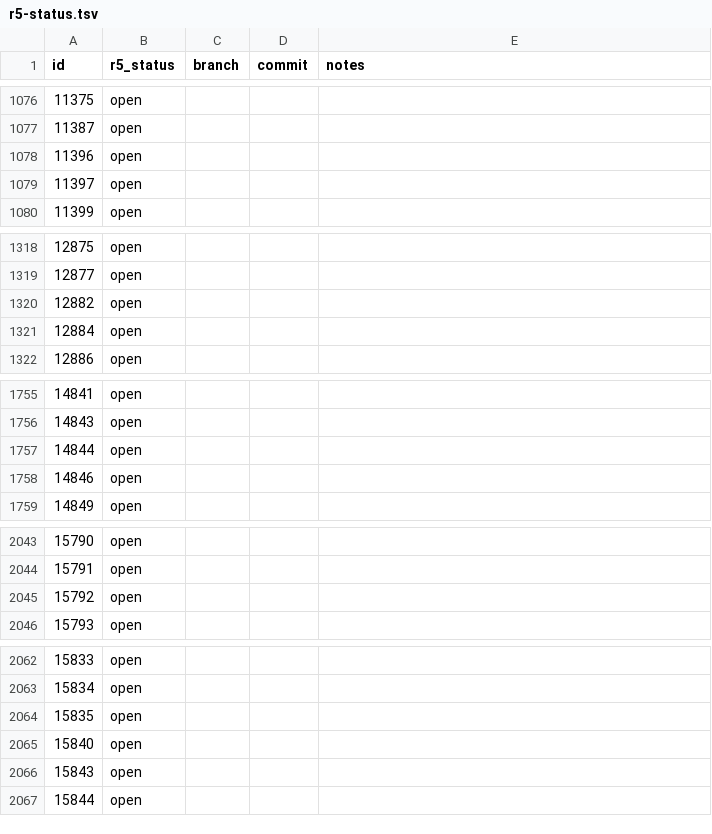
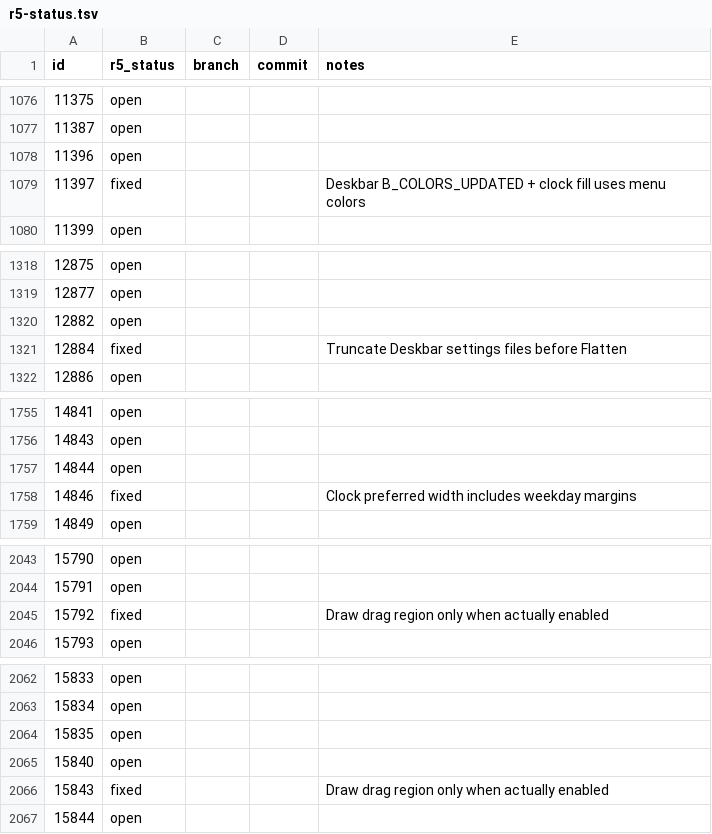
Before and after one commit to nickrusman-bot/r5os, a TSV file: tracker/r5-status.tsv, drawn as a sheet; only a part is shown, gaps mark what is left out; the diff covers the shown part only.

```diff
--- a/tracker/r5-status.tsv
+++ b/tracker/r5-status.tsv
@@ -1078,3 +1078,3 @@ id	r5_status	branch	commit	notes
 11396	open			
-11397	open			
+11397	fixed			Deskbar B_COLORS_UPDATED + clock fill uses menu colors
 11399	open			
@@ -1320,3 +1320,3 @@ id	r5_status	branch	commit	notes
 12882	open			
-12884	open			
+12884	fixed			Truncate Deskbar settings files before Flatten
 12886	open			
@@ -1757,3 +1757,3 @@ id	r5_status	branch	commit	notes
 14844	open			
-14846	open			
+14846	fixed			Clock preferred width includes weekday margins
 14849	open			
@@ -2044,3 +2044,3 @@ id	r5_status	branch	commit	notes
 15791	open			
-15792	open			
+15792	fixed			Draw drag region only when actually enabled
 15793	open			
@@ -2065,3 +2065,3 @@ id	r5_status	branch	commit	notes
 15840	open			
-15843	open			
+15843	fixed			Draw drag region only when actually enabled
 15844	open			
```
Also changed, not shown: 10 edited cells elsewhere in this file, 4 other files.
